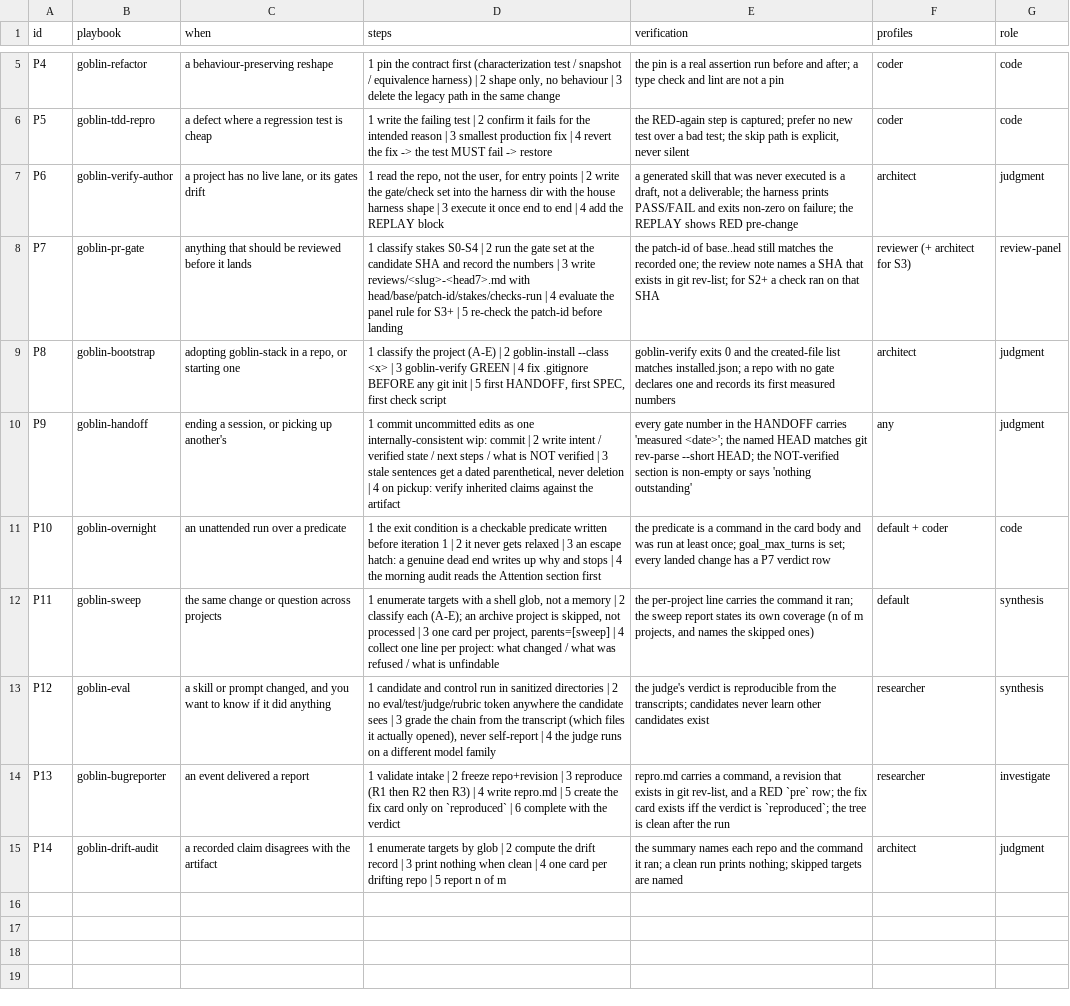
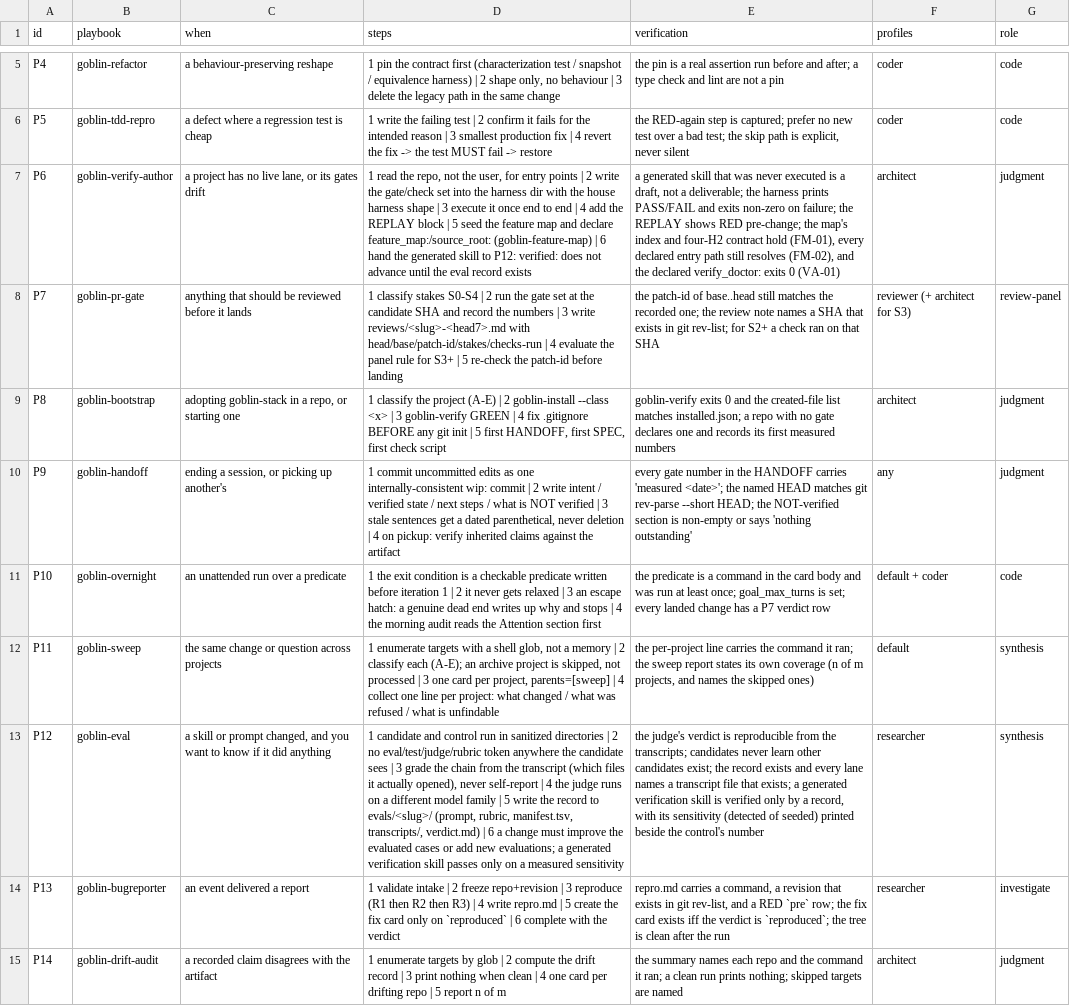
Before and after one commit to harveynguyen33/gobstack, a TSV file: manifest/playbooks.tsv, drawn as a sheet; only a part is shown, gaps mark what is left out; the diff names each change by its address in the sheet, - before the commit and + after, or states it on an @@ line.

Commit message:
feat(G1): the feature-map skill, and the P6 -> P12 wiring
skills/goblin-feature-map/SKILL.md is the map's whole contract: the README index, the
four-H2 entry contract per feature file, the rot table (why each part goes stale and what
catches it), the six-step upkeep pass, and what it cannot see (it is an inventory, not a
proof). It ships as a directory under skills/, so the installer hashes it, SK-01/SK-02
cover it and --uninstall removes it.

P6 (goblin-verify-author) gains step 5 (seed the map, declare feature_map:/source_root:)
and step 6 (hand the generated skill to P12: verified: does not advance until an eval
record exists). P12 (goblin-eval) gains the record format evals/<slug>/ (prompt, rubric,
manifest.tsv with family recorded beside the model, transcripts/, verdict.md), the
eleven-token ban, the cheap-checks-first ladder, the merge rule ("a change must improve the
evaluated cases or add new evaluations") and the pass condition (every seeded defect
detected, the control's number at zero, every correction RED before GREEN) - plus the plain
statement that the runner is NOT shipped.

manifest/playbooks.tsv carries the same two cells, docs/FLOWS.md mirrors them, and the
goblin-mode router names the feature-map request.

```diff
--- a/manifest/playbooks.tsv
+++ b/manifest/playbooks.tsv
-D7 (steps): …REPLAY block
+D7 (steps): …REPLAY block | 5 seed the feature map and declare feature_map:/source_root: (goblin-feature-map) | 6 hand the generated skill to P12: verified: does not advance until the eval record exists
-E7 (verification): …shows RED pre-change
+E7 (verification): …shows RED pre-change; the map's index and four-H2 contract hold (FM-01), every declared entry path still resolves (FM-02), and the declared verify_doctor: exits 0 (VA-01)
-D13 (steps): …model family
+D13 (steps): …model family | 5 write the record to evals/<slug>/ (prompt, rubric, manifest.tsv, transcripts/, verdict.md) | 6 a change must improve the evaluated cases or add new evaluations; a generated verification skill passes only on a measured sensitivity
-E13 (verification): …other candidates exist
+E13 (verification): …other candidates exist; the record exists and every lane names a transcript file that exists; a generated verification skill is verified only by a record, with its sensitivity (detected of seeded) printed beside the control's number
```
Also changed, not shown: 5 other files.
